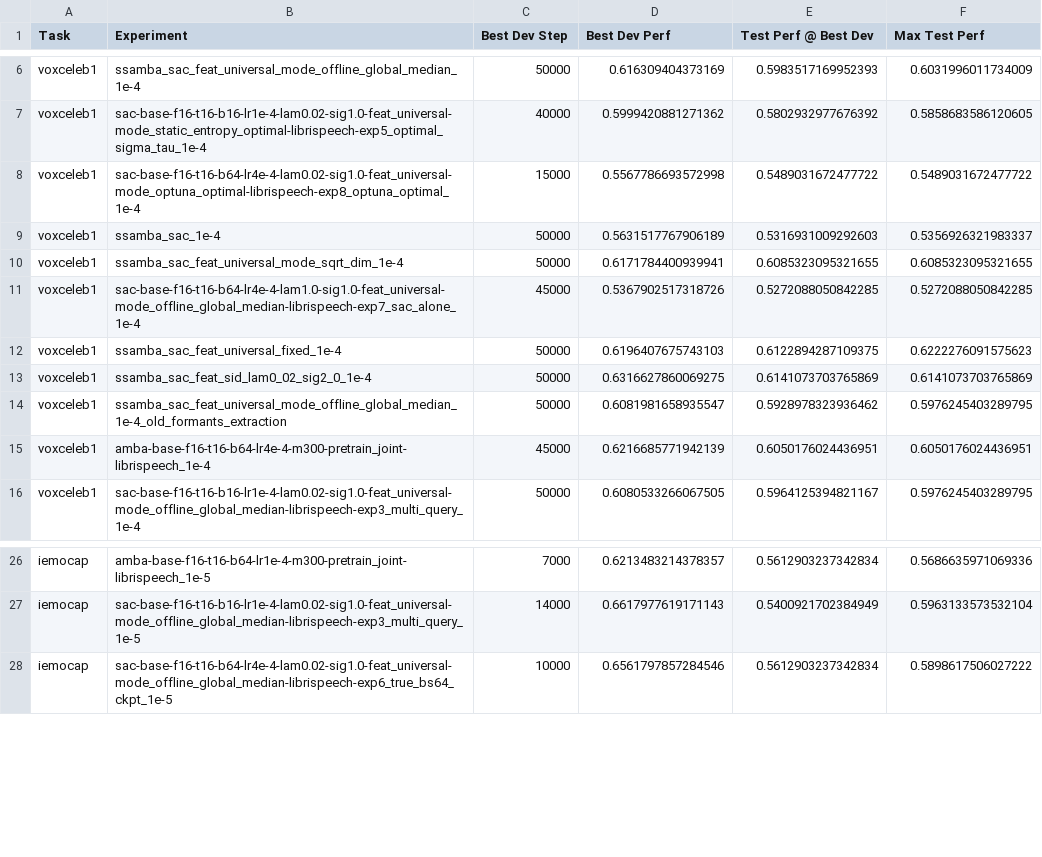
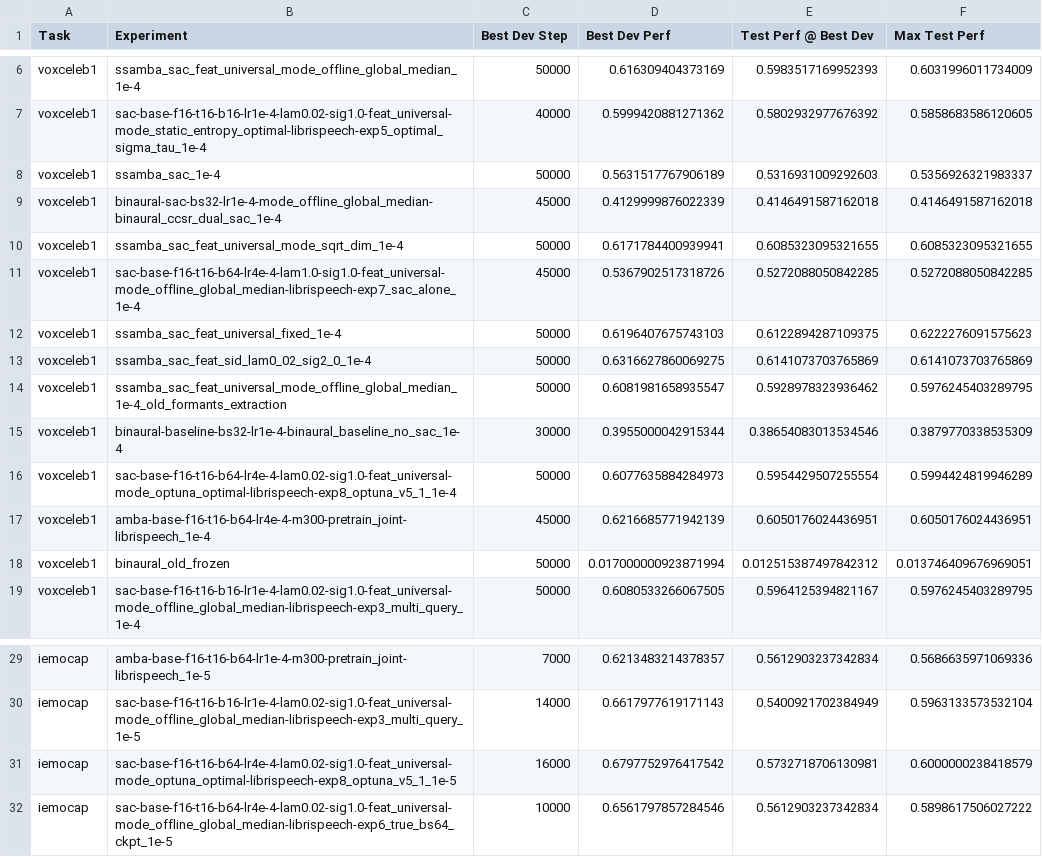
Before and after one commit to yotams2/sac-ssamba, a CSV file: src/metrics/downstream_perf/summary.csv, drawn as a sheet; only a part is shown, gaps mark what is left out; removed rows and columns are numbered as before the commit, all else as after; the diff names each change by its address in the sheet, - before the commit and + after, or states it on an @@ line.

Commit message:
Support binaural SAC downstream fine-tuning and linear probing across VoxCeleb1, IEMOCAP, and SC2

```diff
--- a/src/metrics/downstream_perf/summary.csv
+++ b/src/metrics/downstream_perf/summary.csv
-row 8: voxceleb1 | sac-base-f16-t16-b64-lr4e-4-lam0.02-sig1.0-feat_universal-mode_optuna_optimal-librispeech-exp8_optuna_optimal_1e-4 | 15000 | 0.5567786693572998 | 0.5489031672477722 | 0.5489031672477722
+row 9: voxceleb1 | binaural-sac-bs32-lr1e-4-mode_offline_global_median-binaural_ccsr_dual_sac_1e-4 | 45000 | 0.4129999876022339 | 0.4146491587162018 | 0.4146491587162018
+row 15: voxceleb1 | binaural-baseline-bs32-lr1e-4-binaural_baseline_no_sac_1e-4 | 30000 | 0.3955000042915344 | 0.38654083013534546 | 0.3879770338535309
+row 16: voxceleb1 | sac-base-f16-t16-b64-lr4e-4-lam0.02-sig1.0-feat_universal-mode_optuna_optimal-librispeech-exp8_optuna_v5_1_1e-4 | 50000 | 0.6077635884284973 | 0.5954429507255554 | 0.5994424819946289
+row 18: voxceleb1 | binaural_old_frozen | 50000 | 0.017000000923871994 | 0.012515387497842312 | 0.013746409676969051
+row 31: iemocap | sac-base-f16-t16-b64-lr4e-4-lam0.02-sig1.0-feat_universal-mode_optuna_optimal-librispeech-exp8_optuna_v5_1_1e-5 | 16000 | 0.6797752976417542 | 0.5732718706130981 | 0.6000000238418579
```
Also changed, not shown: 21 other files.
